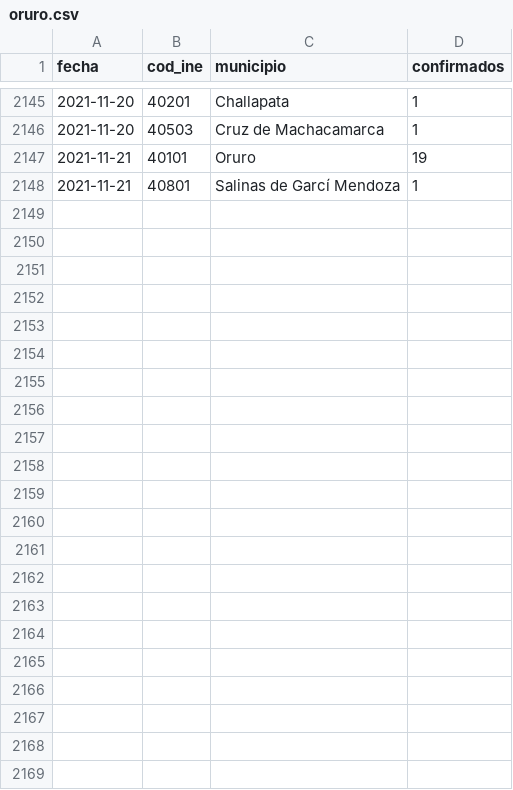
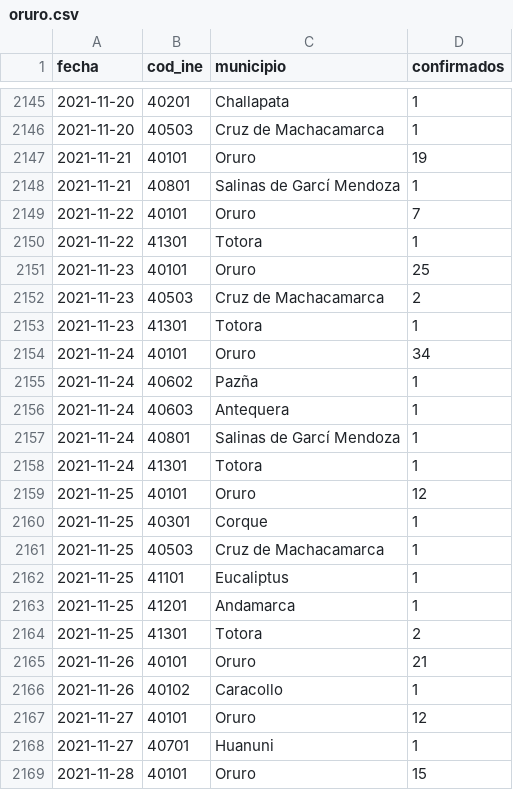
Before and after one commit to mauforonda/covid19bolivia-municipal, a CSV file: oruro.csv, drawn as a sheet; only a part is shown, gaps mark what is left out.

```diff
--- a/oruro.csv
+++ b/oruro.csv
@@ -2148 +2148,22 @@ fecha,cod_ine,municipio,confirmados
 2021-11-21,40801,Salinas de Garcí Mendoza,1
+2021-11-22,40101,Oruro,7
+2021-11-22,41301,Totora,1
+2021-11-23,40101,Oruro,25
+2021-11-23,40503,Cruz de Machacamarca,2
+2021-11-23,41301,Totora,1
+2021-11-24,40101,Oruro,34
+2021-11-24,40602,Pazña,1
+2021-11-24,40603,Antequera,1
+2021-11-24,40801,Salinas de Garcí Mendoza,1
+2021-11-24,41301,Totora,1
+2021-11-25,40101,Oruro,12
+2021-11-25,40301,Corque,1
+2021-11-25,40503,Cruz de Machacamarca,1
+2021-11-25,41101,Eucaliptus,1
+2021-11-25,41201,Andamarca,1
+2021-11-25,41301,Totora,2
+2021-11-26,40101,Oruro,21
+2021-11-26,40102,Caracollo,1
+2021-11-27,40101,Oruro,12
+2021-11-27,40701,Huanuni,1
+2021-11-28,40101,Oruro,15
```
Also changed, not shown: chuquisaca.csv, cochabamba.csv, 6 other files.
